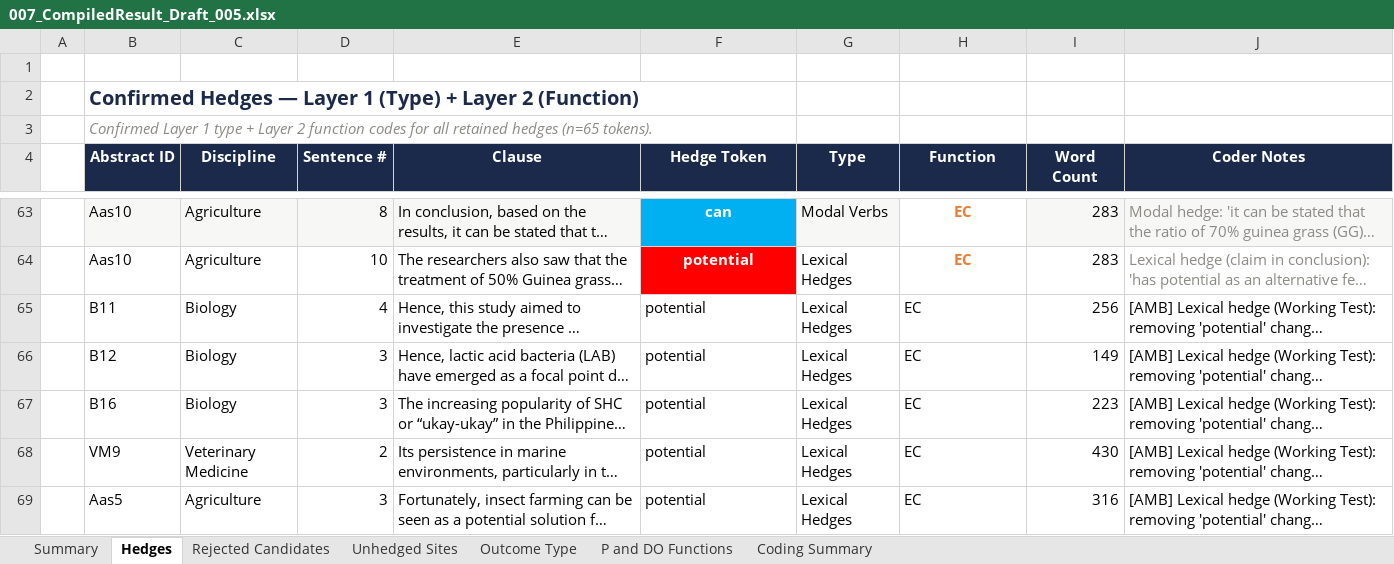
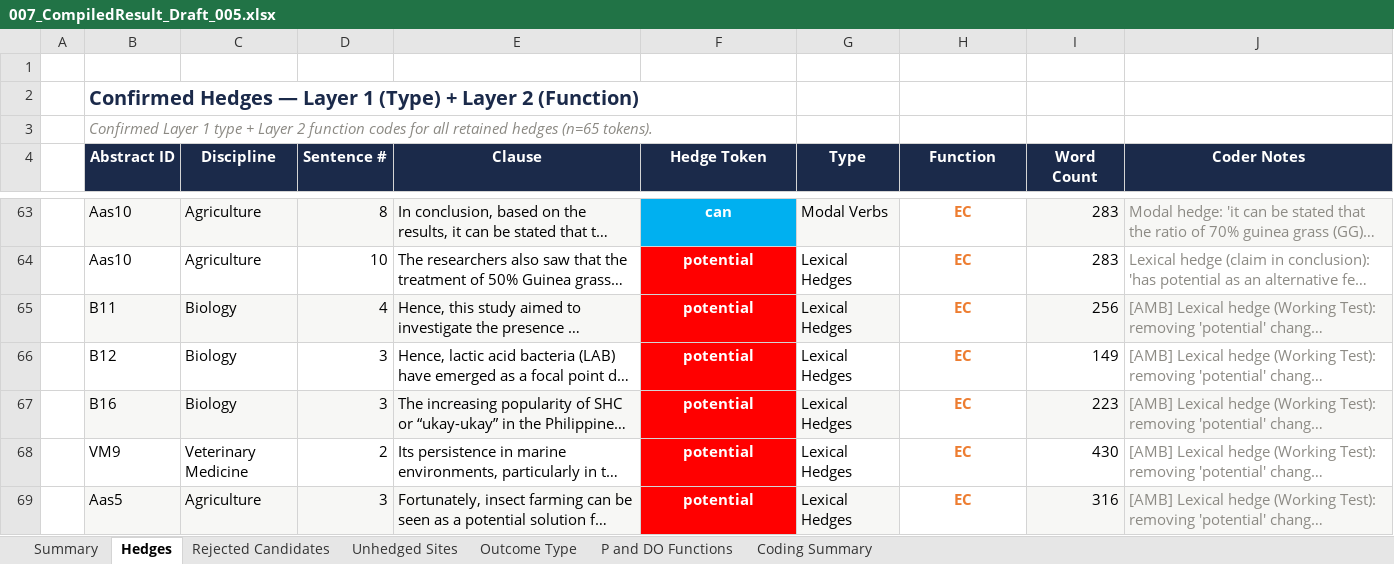
Before and after one commit to ckmanuel/thesis-memory, an Excel workbook: thesis/007_CompiledResult_Draft_005.xlsx, sheet Hedges, drawn as a sheet; only a part is shown, gaps mark what is left out; long unchanged cells end in …; values as stored, in another font and other column widths than the file's, no borders; the diff names each change by its address in the sheet, - before the commit and + after, or states it on an @@ line.

Commit message:
Excel: apply full Hedges design to rows 65-69
Rows 65-69 were missing row height (45), zebra fill, token highlight
(red for Lexical), function color, borders, clause/notes fonts, and
alignment. Matched existing sheet pattern. No other sheets had the
same incomplete-row miss.

```diff
--- a/thesis/007_CompiledResult_Draft_005.xlsx (sheet Hedges)
+++ b/thesis/007_CompiledResult_Draft_005.xlsx (sheet Hedges)
-B65:E65 fill: none
+B65:E65 fill: #F7F7F5
@@ F65:F69 bold: off → on, alignment: left → center, fill: none → #FF0000, text colour: black → #FFFFFF @@
-G65 fill: none
+G65 fill: #F7F7F5
@@ H65:H69 bold: off → on, text colour: black → #ED7D31, alignment: left → center @@
-I65:J65 fill: none
+I65:J65 fill: #F7F7F5
-J65:J69 text colour: black
+J65:J69 text colour: #8C8A84
-B67:E67 fill: none
+B67:E67 fill: #F7F7F5
-G67 fill: none
+G67 fill: #F7F7F5
-I67:J67 fill: none
+I67:J67 fill: #F7F7F5
-B69:E69 fill: none
+B69:E69 fill: #F7F7F5
-G69 fill: none
+G69 fill: #F7F7F5
-I69:J69 fill: none
+I69:J69 fill: #F7F7F5
```
Also changed, not shown: 1 other file.
